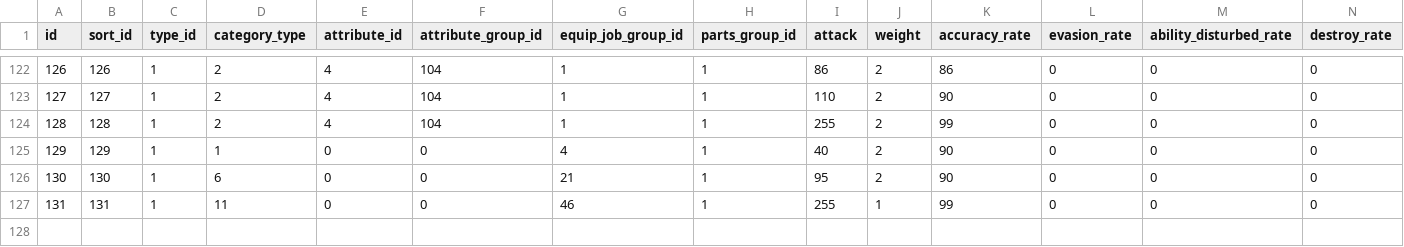
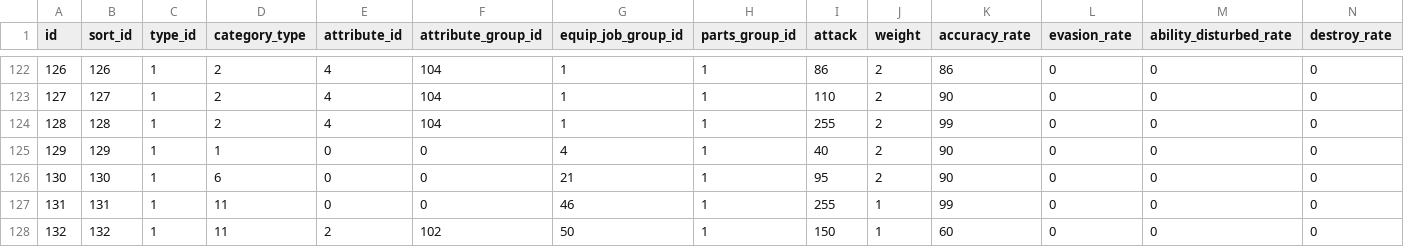
Before and after one commit to gameboy9/FF4FalconDive, a CSV file: csv/weapon.csv, drawn as a sheet; only a part is shown, gaps mark what is left out; rows hold the shown columns only; the diff names each change by its address in the sheet, - before the commit and + after, or states it on an @@ line.

```diff
--- a/csv/weapon.csv
+++ b/csv/weapon.csv
+row 128: 132 | 132 | 1 | 11 | 2 | 102 | 50 | 1 | 150 | 1 | 60 | 0 | 0 | 0
```
Also changed, not shown: Data/Master/content.csv, 14 other files.
